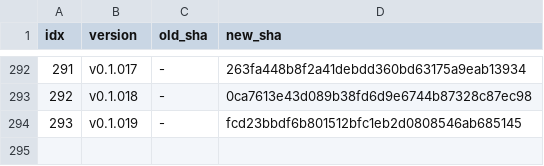
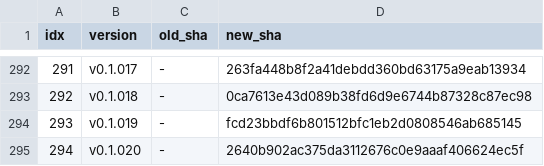
Before and after one commit to iltranqui/lightnet, a TSV file: tasks/rust/version-map.tsv, drawn as a sheet; only a part is shown, gaps mark what is left out.

Commit message:
docs(rust): record v0.1.020
No code changes.

```diff
--- a/tasks/rust/version-map.tsv
+++ b/tasks/rust/version-map.tsv
@@ -294 +294,2 @@ idx	version	old_sha	new_sha
 293	v0.1.019	-	fcd23bbdf6b801512bfc1eb2d0808546ab685145
+294	v0.1.020	-	2640b902ac375da3112676c0e9aaaf406624ec5f
```
Also changed, not shown: 2 other files.
